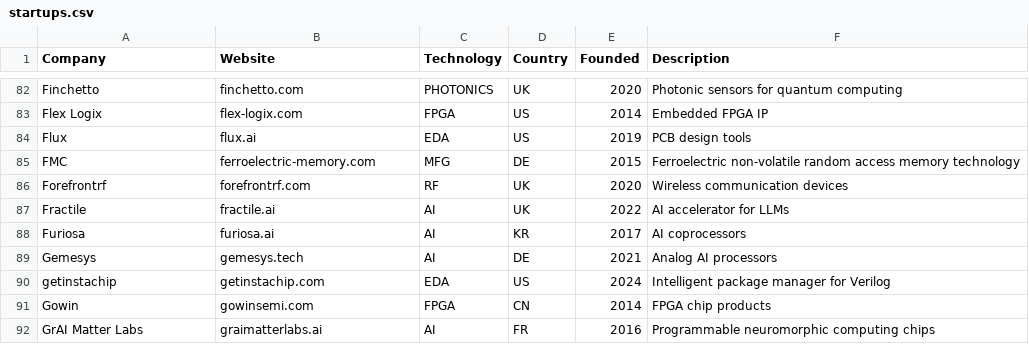
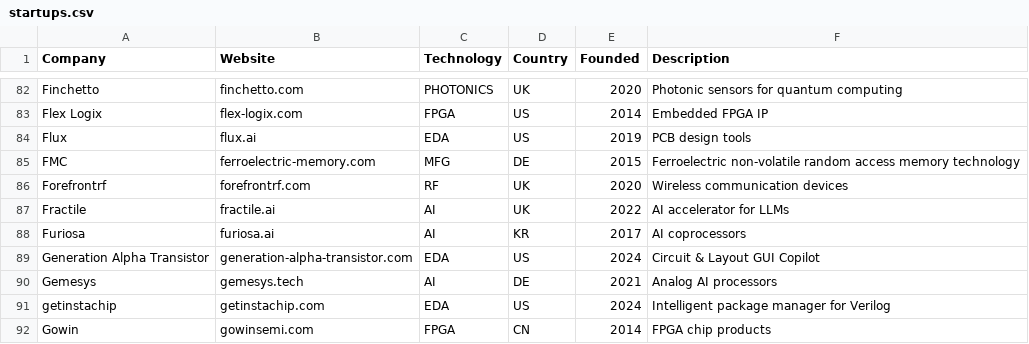
Before and after one commit to aolofsson/awesome-semiconductor-startups, a CSV file: startups.csv, drawn as a sheet; only a part is shown, gaps mark what is left out; the shorter side is filled out with more unchanged rows; the diff names each change by its address in the sheet, - before the commit and + after, or states it on an @@ line.

Commit message:
Add GenAlpha

```diff
--- a/startups.csv
+++ b/startups.csv
+row 89: Generation Alpha Transistor | generation-alpha-transistor.com | EDA | US | 2024 | Circuit & Layout GUI Copilot
```
Also changed, not shown: 1 other file.
